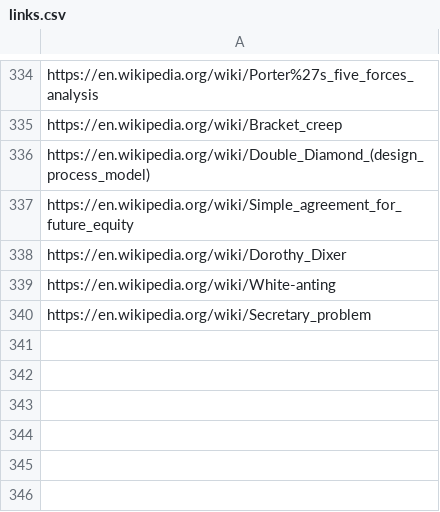
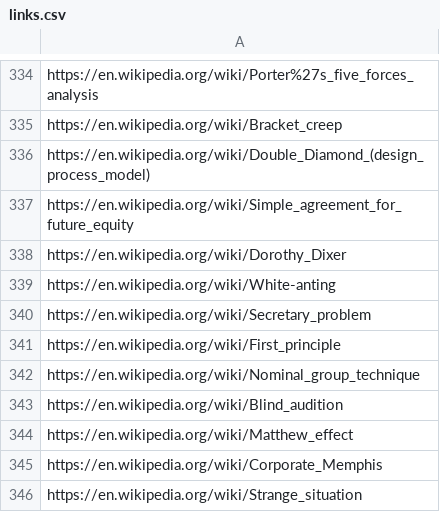
Before and after one commit to yuhonas/learntlist.com, a CSV file: db/links.csv, drawn as a sheet; only a part is shown, gaps mark what is left out; the diff names each change by its address in the sheet, - before the commit and + after, or states it on an @@ line.

Commit message:
updated seeds

```diff
--- a/db/links.csv
+++ b/db/links.csv
+row 341: https://en.wikipedia.org/wiki/First_principle
+row 342: https://en.wikipedia.org/wiki/Nominal_group_technique
+row 343: https://en.wikipedia.org/wiki/Blind_audition
+row 344: https://en.wikipedia.org/wiki/Matthew_effect
+row 345: https://en.wikipedia.org/wiki/Corporate_Memphis
+row 346: https://en.wikipedia.org/wiki/Strange_situation
```
